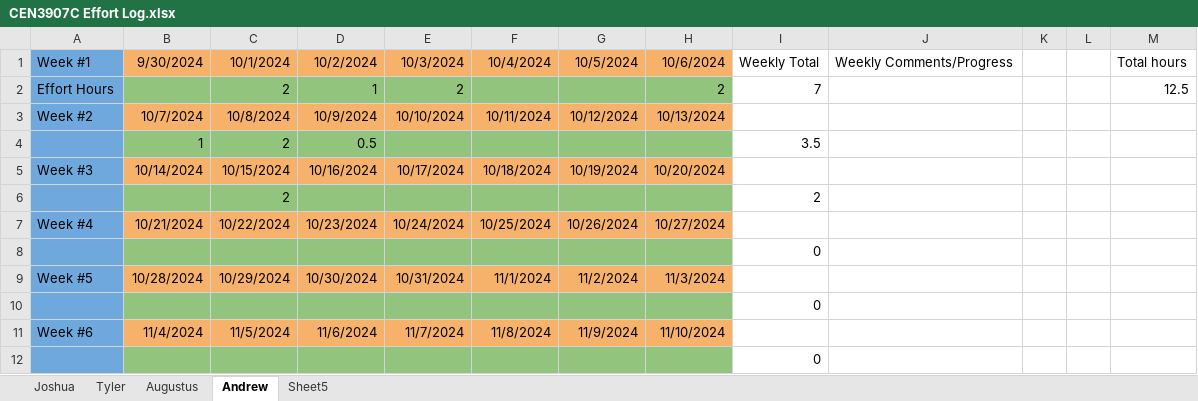
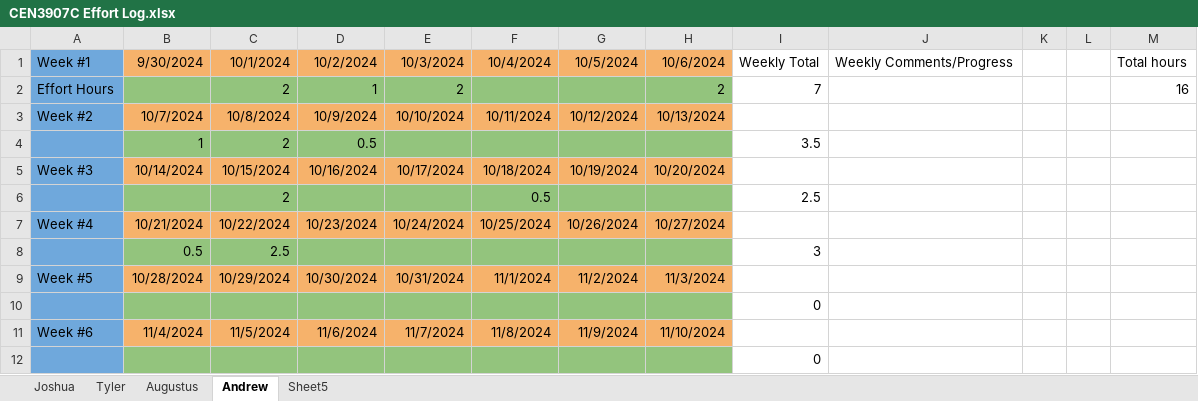
Before and after one commit to millerandrew1/GatorBall, an Excel workbook: CEN3907C Effort Log.xlsx, sheet Andrew, drawn as a sheet; only a part is shown; values as stored, in another font and other column widths than the file's, no borders; charts and pictures not drawn; removed rows and columns are numbered as before the commit, all else as after; the diff names each change by its address in the sheet, - before the commit and + after, or states it on an @@ line.

```diff
--- a/CEN3907C Effort Log.xlsx (sheet Andrew)
+++ b/CEN3907C Effort Log.xlsx (sheet Andrew)
-M2: 12.5
+M2: 16
-row 6:  |  | 2 |  |  |  |  |  | 2
+row 6:  |  | 2 |  |  | 0.5 |  |  | 2.5
-row 8:  |  |  |  |  |  |  |  | 0
+row 8:  | 0.5 | 2.5 |  |  |  |  |  | 3
```
Also changed, not shown: sheet Tyler, sheet Joshua, sheet Augustus, formulas that keep their value.
